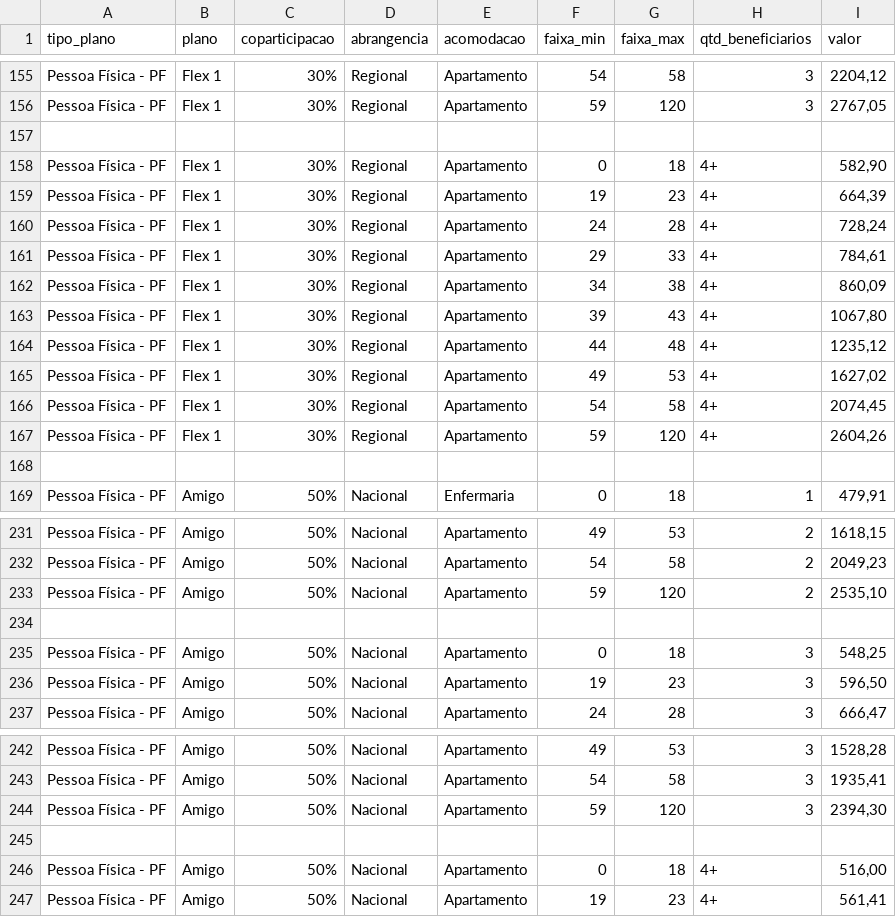
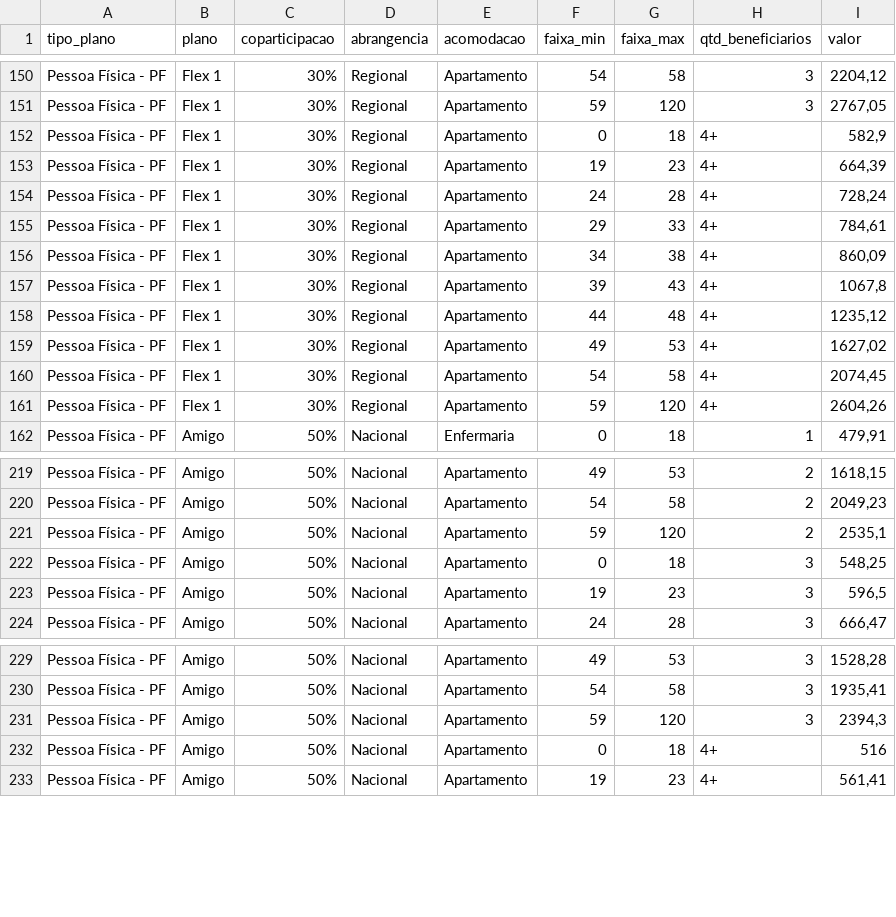
Before and after one commit to NeilCarvalho1965/cotacao-unimed, a CSV file: tabela_precos.csv, drawn as a sheet; only a part is shown, gaps mark what is left out; the diff covers the shown part only.

```diff
--- a/tabela_precos.csv
+++ b/tabela_precos.csv
@@ -156,4 +151,3 @@ Pessoa Física - PF;Flex 1;30%;Regional;Apartamento;54;58;3;2204,12
 Pessoa Física - PF;Flex 1;30%;Regional;Apartamento;59;120;3;2767,05
-;;;;;;;;
-Pessoa Física - PF;Flex 1;30%;Regional;Apartamento;0;18;4+;582,90
+Pessoa Física - PF;Flex 1;30%;Regional;Apartamento;0;18;4+;582,9
 Pessoa Física - PF;Flex 1;30%;Regional;Apartamento;19;23;4+;664,39
@@ -162,3 +156,3 @@ Pessoa Física - PF;Flex 1;30%;Regional;Apartamento;29;33;4+;784,61
 Pessoa Física - PF;Flex 1;30%;Regional;Apartamento;34;38;4+;860,09
-Pessoa Física - PF;Flex 1;30%;Regional;Apartamento;39;43;4+;1067,80
+Pessoa Física - PF;Flex 1;30%;Regional;Apartamento;39;43;4+;1067,8
 Pessoa Física - PF;Flex 1;30%;Regional;Apartamento;44;48;4+;1235,12
@@ -167,3 +161,2 @@ Pessoa Física - PF;Flex 1;30%;Regional;Apartamento;54;58;4+;2074,45
 Pessoa Física - PF;Flex 1;30%;Regional;Apartamento;59;120;4+;2604,26
-;;;;;;;;
 Pessoa Física - PF;Amigo;50%;Nacional;Enfermaria;0;18;1;479,91
@@ -232,6 +220,5 @@ Pessoa Física - PF;Amigo;50%;Nacional;Apartamento;49;53;2;1618,15
 Pessoa Física - PF;Amigo;50%;Nacional;Apartamento;54;58;2;2049,23
-Pessoa Física - PF;Amigo;50%;Nacional;Apartamento;59;120;2;2535,10
-;;;;;;;;
+Pessoa Física - PF;Amigo;50%;Nacional;Apartamento;59;120;2;2535,1
 Pessoa Física - PF;Amigo;50%;Nacional;Apartamento;0;18;3;548,25
-Pessoa Física - PF;Amigo;50%;Nacional;Apartamento;19;23;3;596,50
+Pessoa Física - PF;Amigo;50%;Nacional;Apartamento;19;23;3;596,5
 Pessoa Física - PF;Amigo;50%;Nacional;Apartamento;24;28;3;666,47
@@ -243,5 +230,4 @@ Pessoa Física - PF;Amigo;50%;Nacional;Apartamento;49;53;3;1528,28
 Pessoa Física - PF;Amigo;50%;Nacional;Apartamento;54;58;3;1935,41
-Pessoa Física - PF;Amigo;50%;Nacional;Apartamento;59;120;3;2394,30
-;;;;;;;;
-Pessoa Física - PF;Amigo;50%;Nacional;Apartamento;0;18;4+;516,00
+Pessoa Física - PF;Amigo;50%;Nacional;Apartamento;59;120;3;2394,3
+Pessoa Física - PF;Amigo;50%;Nacional;Apartamento;0;18;4+;516
 Pessoa Física - PF;Amigo;50%;Nacional;Apartamento;19;23;4+;561,41
```
Also changed, not shown: 78 removed rows and 41 edited cells elsewhere in this file.
